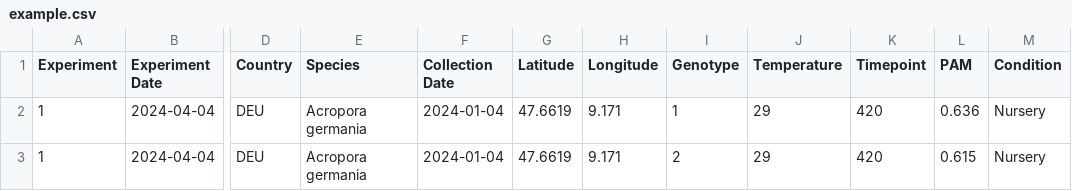
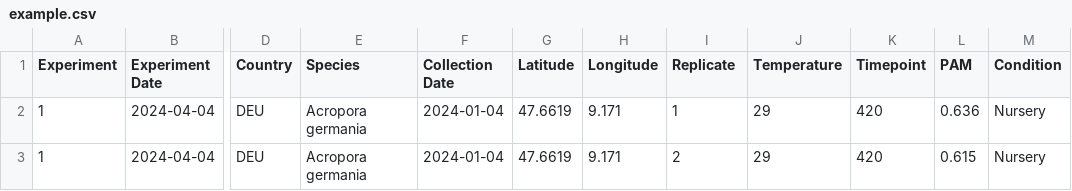
Before and after one commit to greenjune-ship-it/coral-future, a CSV file: django_app/example.csv, drawn as a sheet; only a part is shown, gaps mark what is left out; the diff names each change by its address in the sheet, - before the commit and + after, or states it on an @@ line.

Commit message:
refactor genotype to replicate

```diff
--- a/django_app/example.csv
+++ b/django_app/example.csv
-I1: Genotype
+I1: Replicate
```
Also changed, not shown: 4 other files.
